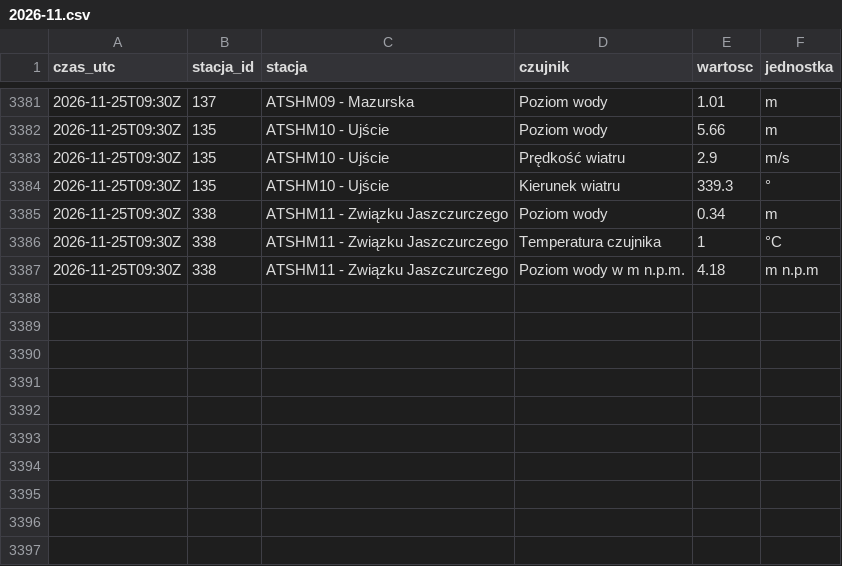
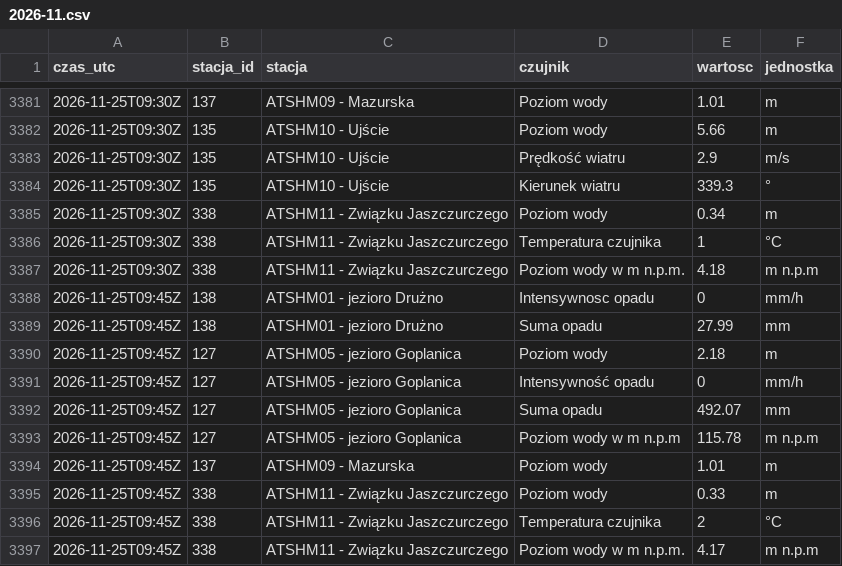
Before and after one commit to Kumiela/kumiela-dane, a CSV file: archiwum/hydrowskaz/2026-11.csv, drawn as a sheet; only a part is shown, gaps mark what is left out.

```diff
--- a/archiwum/hydrowskaz/2026-11.csv
+++ b/archiwum/hydrowskaz/2026-11.csv
@@ -3387 +3387,11 @@ czas_utc,stacja_id,stacja,czujnik,wartosc,jednostka
 2026-11-25T09:30Z,338,ATSHM11 - Związku Jaszczurczego,Poziom wody w m n.p.m.,4.18,m n.p.m
+2026-11-25T09:45Z,138,ATSHM01 - jezioro Drużno,Intensywnosc opadu,0,mm/h
+2026-11-25T09:45Z,138,ATSHM01 - jezioro Drużno,Suma opadu,27.99,mm
+2026-11-25T09:45Z,127,ATSHM05 - jezioro Goplanica,Poziom wody,2.18,m
+2026-11-25T09:45Z,127,ATSHM05 - jezioro Goplanica,Intensywność opadu,0,mm/h
+2026-11-25T09:45Z,127,ATSHM05 - jezioro Goplanica,Suma opadu,492.07,mm
+2026-11-25T09:45Z,127,ATSHM05 - jezioro Goplanica,Poziom wody w m n.p.m,115.78,m n.p.m
+2026-11-25T09:45Z,137,ATSHM09 - Mazurska,Poziom wody,1.01,m
+2026-11-25T09:45Z,338,ATSHM11 - Związku Jaszczurczego,Poziom wody,0.33,m
+2026-11-25T09:45Z,338,ATSHM11 - Związku Jaszczurczego,Temperatura czujnika,2,°C
+2026-11-25T09:45Z,338,ATSHM11 - Związku Jaszczurczego,Poziom wody w m n.p.m.,4.17,m n.p.m
```
Also changed, not shown: archiwum/imgw/2026-11.csv, 4 other files.
